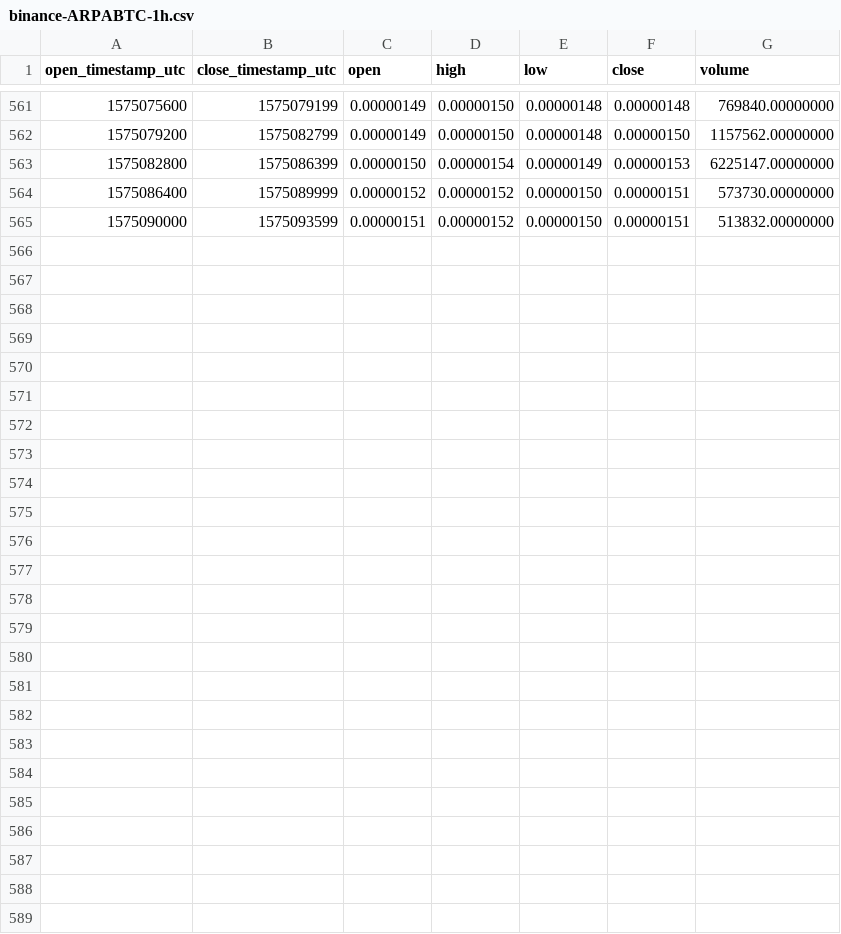
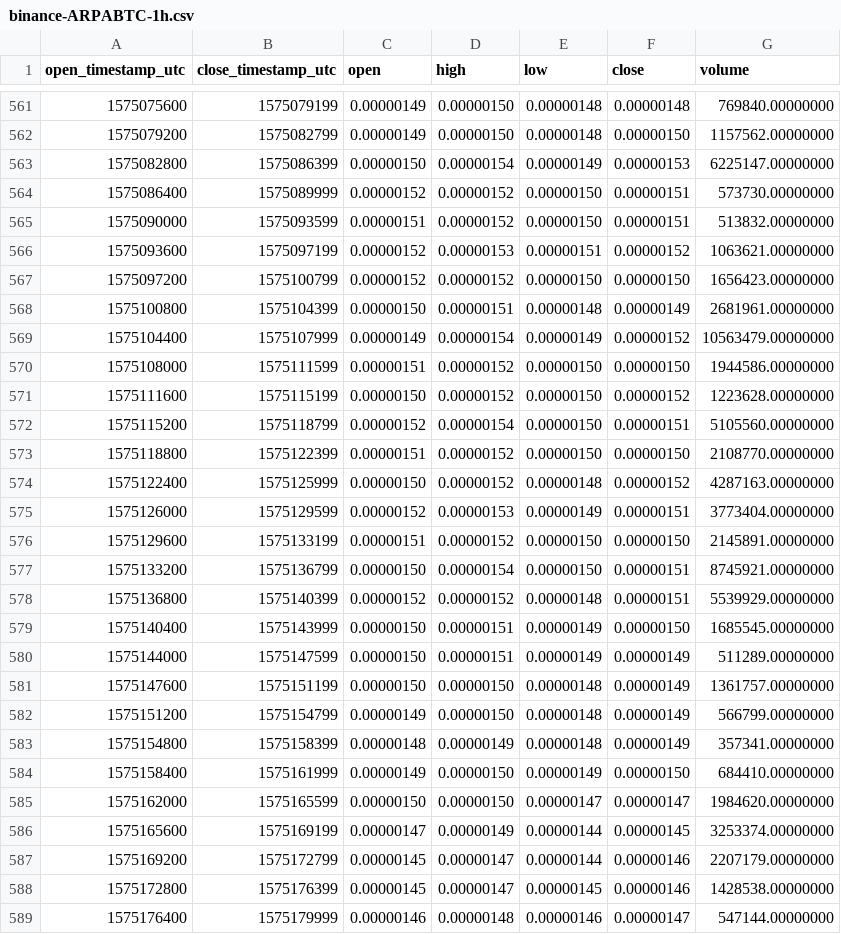
Before and after one commit to cryptobigbro/binance-ARPABTC, a CSV file: binance-ARPABTC-1h.csv, drawn as a sheet; only a part is shown, gaps mark what is left out; the diff names each change by its address in the sheet, - before the commit and + after, or states it on an @@ line.

Commit message:
Update OHLCV data.

```diff
--- a/binance-ARPABTC-1h.csv
+++ b/binance-ARPABTC-1h.csv
+row 566: 1575093600 | 1575097199 | 0.00000152 | 0.00000153 | 0.00000151 | 0.00000152 | 1063621.00000000
+row 567: 1575097200 | 1575100799 | 0.00000152 | 0.00000152 | 0.00000150 | 0.00000150 | 1656423.00000000
+row 568: 1575100800 | 1575104399 | 0.00000150 | 0.00000151 | 0.00000148 | 0.00000149 | 2681961.00000000
+row 569: 1575104400 | 1575107999 | 0.00000149 | 0.00000154 | 0.00000149 | 0.00000152 | 10563479.00000000
+row 570: 1575108000 | 1575111599 | 0.00000151 | 0.00000152 | 0.00000150 | 0.00000150 | 1944586.00000000
+row 571: 1575111600 | 1575115199 | 0.00000150 | 0.00000152 | 0.00000150 | 0.00000152 | 1223628.00000000
+row 572: 1575115200 | 1575118799 | 0.00000152 | 0.00000154 | 0.00000150 | 0.00000151 | 5105560.00000000
+row 573: 1575118800 | 1575122399 | 0.00000151 | 0.00000152 | 0.00000150 | 0.00000150 | 2108770.00000000
+row 574: 1575122400 | 1575125999 | 0.00000150 | 0.00000152 | 0.00000148 | 0.00000152 | 4287163.00000000
+row 575: 1575126000 | 1575129599 | 0.00000152 | 0.00000153 | 0.00000149 | 0.00000151 | 3773404.00000000
+row 576: 1575129600 | 1575133199 | 0.00000151 | 0.00000152 | 0.00000150 | 0.00000150 | 2145891.00000000
+row 577: 1575133200 | 1575136799 | 0.00000150 | 0.00000154 | 0.00000150 | 0.00000151 | 8745921.00000000
+row 578: 1575136800 | 1575140399 | 0.00000152 | 0.00000152 | 0.00000148 | 0.00000151 | 5539929.00000000
+row 579: 1575140400 | 1575143999 | 0.00000150 | 0.00000151 | 0.00000149 | 0.00000150 | 1685545.00000000
+row 580: 1575144000 | 1575147599 | 0.00000150 | 0.00000151 | 0.00000149 | 0.00000149 | 511289.00000000
+row 581: 1575147600 | 1575151199 | 0.00000150 | 0.00000150 | 0.00000148 | 0.00000149 | 1361757.00000000
+row 582: 1575151200 | 1575154799 | 0.00000149 | 0.00000150 | 0.00000148 | 0.00000149 | 566799.00000000
+row 583: 1575154800 | 1575158399 | 0.00000148 | 0.00000149 | 0.00000148 | 0.00000149 | 357341.00000000
+row 584: 1575158400 | 1575161999 | 0.00000149 | 0.00000150 | 0.00000149 | 0.00000150 | 684410.00000000
+row 585: 1575162000 | 1575165599 | 0.00000150 | 0.00000150 | 0.00000147 | 0.00000147 | 1984620.00000000
+row 586: 1575165600 | 1575169199 | 0.00000147 | 0.00000149 | 0.00000144 | 0.00000145 | 3253374.00000000
+row 587: 1575169200 | 1575172799 | 0.00000145 | 0.00000147 | 0.00000144 | 0.00000146 | 2207179.00000000
+row 588: 1575172800 | 1575176399 | 0.00000145 | 0.00000147 | 0.00000145 | 0.00000146 | 1428538.00000000
+row 589: 1575176400 | 1575179999 | 0.00000146 | 0.00000148 | 0.00000146 | 0.00000147 | 547144.00000000
```
Also changed, not shown: binance-ARPABTC-1d.csv, 2 other files.
